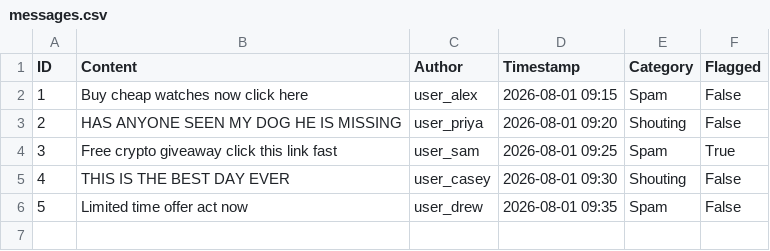
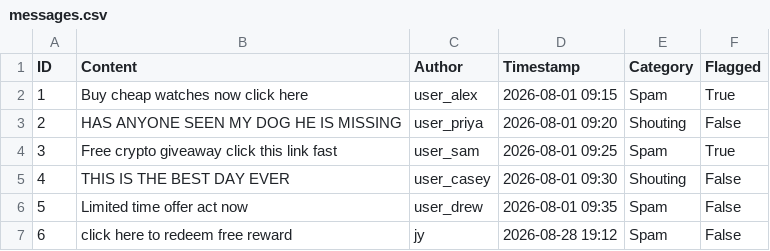
Before and after one commit to jyljyy/assignment1, a CSV file: data/messages.csv, drawn as a sheet.

```diff
--- a/data/messages.csv
+++ b/data/messages.csv
@@ -1,3 +1,3 @@
 ID,Content,Author,Timestamp,Category,Flagged
-1,Buy cheap watches now click here,user_alex,2026-08-01 09:15,Spam,False
+1,Buy cheap watches now click here,user_alex,2026-08-01 09:15,Spam,True
 2,HAS ANYONE SEEN MY DOG HE IS MISSING,user_priya,2026-08-01 09:20,Shouting,False
@@ -6 +6,2 @@ ID,Content,Author,Timestamp,Category,Flagged
 5,Limited time offer act now,user_drew,2026-08-01 09:35,Spam,False
+6,click here to redeem free reward,jy,2026-08-28 19:12,Spam,False
```
Also changed, not shown: 5 other files.
